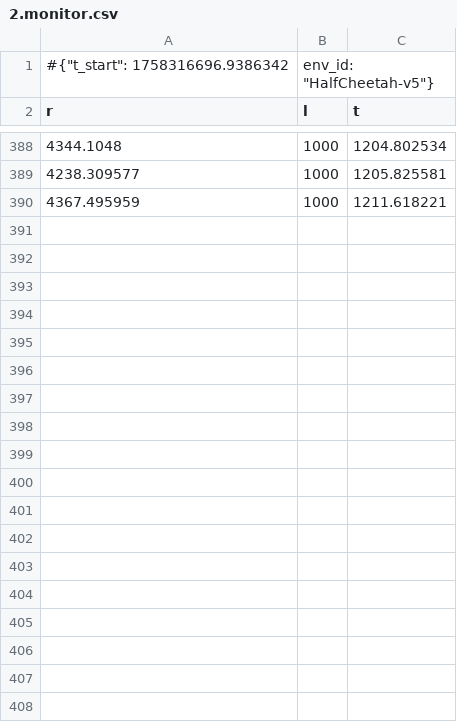
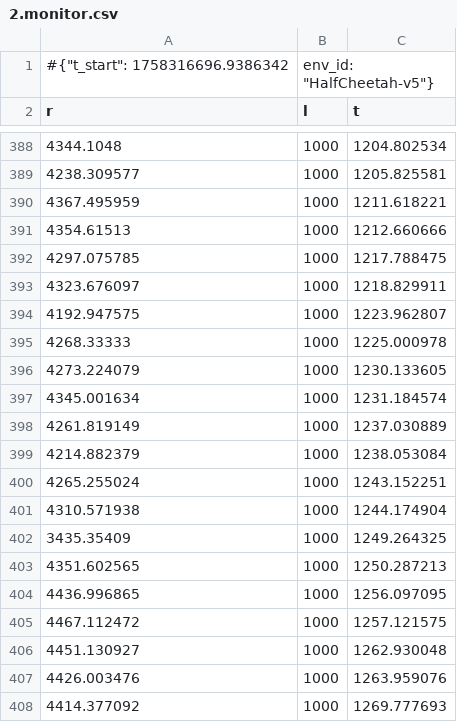
Before and after one commit to Duchstf/KAN-FPGA, a CSV file: benchmarks/RL/logs_mlp/2.monitor.csv, drawn as a sheet; only a part is shown, gaps mark what is left out; the diff covers the shown part only.

```diff
--- a/benchmarks/RL/logs_mlp/2.monitor.csv
+++ b/benchmarks/RL/logs_mlp/2.monitor.csv
@@ -390 +390,19 @@ r,l,t
 4367.495959,1000,1211.618221
+4354.61513,1000,1212.660666
+4297.075785,1000,1217.788475
+4323.676097,1000,1218.829911
+4192.947575,1000,1223.962807
+4268.33333,1000,1225.000978
+4273.224079,1000,1230.133605
+4345.001634,1000,1231.184574
+4261.819149,1000,1237.030889
+4214.882379,1000,1238.053084
+4265.255024,1000,1243.152251
+4310.571938,1000,1244.174904
+3435.35409,1000,1249.264325
+4351.602565,1000,1250.287213
+4436.996865,1000,1256.097095
+4467.112472,1000,1257.121575
+4451.130927,1000,1262.930048
+4426.003476,1000,1263.959076
+4414.377092,1000,1269.777693
```
Also changed, not shown: 30 added rows elsewhere in this file, benchmarks/RL/logs_mlp/0.monitor.csv, benchmarks/RL/logs_mlp/1.monitor.csv, 6 other files.
